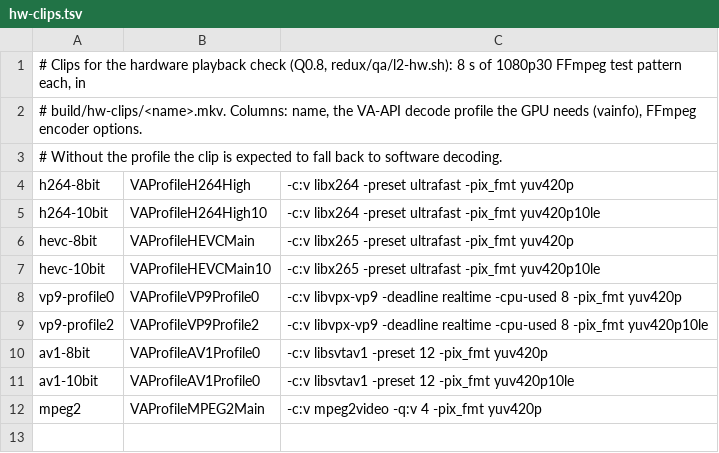
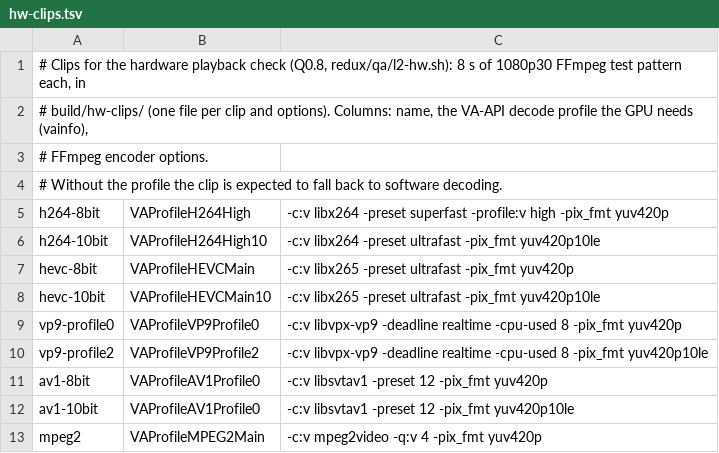
Before and after one commit to IamAndelib/Redux-Video-Player, a TSV file: redux/qa/hw-clips.tsv, drawn as a sheet.

```diff
--- a/redux/qa/hw-clips.tsv
+++ b/redux/qa/hw-clips.tsv
@@ -1,5 +1,6 @@
 # Clips for the hardware playback check (Q0.8, redux/qa/l2-hw.sh): 8 s of 1080p30 FFmpeg test pattern each, in
-# build/hw-clips/<name>.mkv. Columns: name, the VA-API decode profile the GPU needs (vainfo), FFmpeg encoder options.
+# build/hw-clips/ (one file per clip and options). Columns: name, the VA-API decode profile the GPU needs (vainfo),
+# FFmpeg encoder options.
 # Without the profile the clip is expected to fall back to software decoding.
-h264-8bit	VAProfileH264High	-c:v libx264 -preset ultrafast -pix_fmt yuv420p
+h264-8bit	VAProfileH264High	-c:v libx264 -preset superfast -profile:v high -pix_fmt yuv420p
 h264-10bit	VAProfileH264High10	-c:v libx264 -preset ultrafast -pix_fmt yuv420p10le
```
Also changed, not shown: 4 other files.
